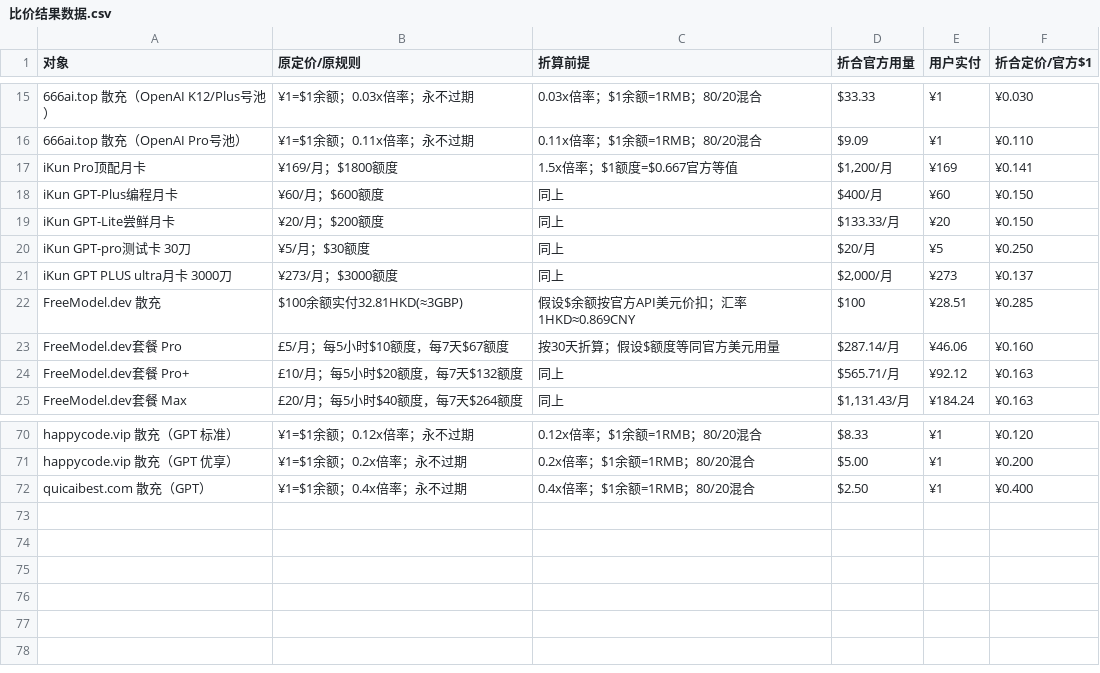
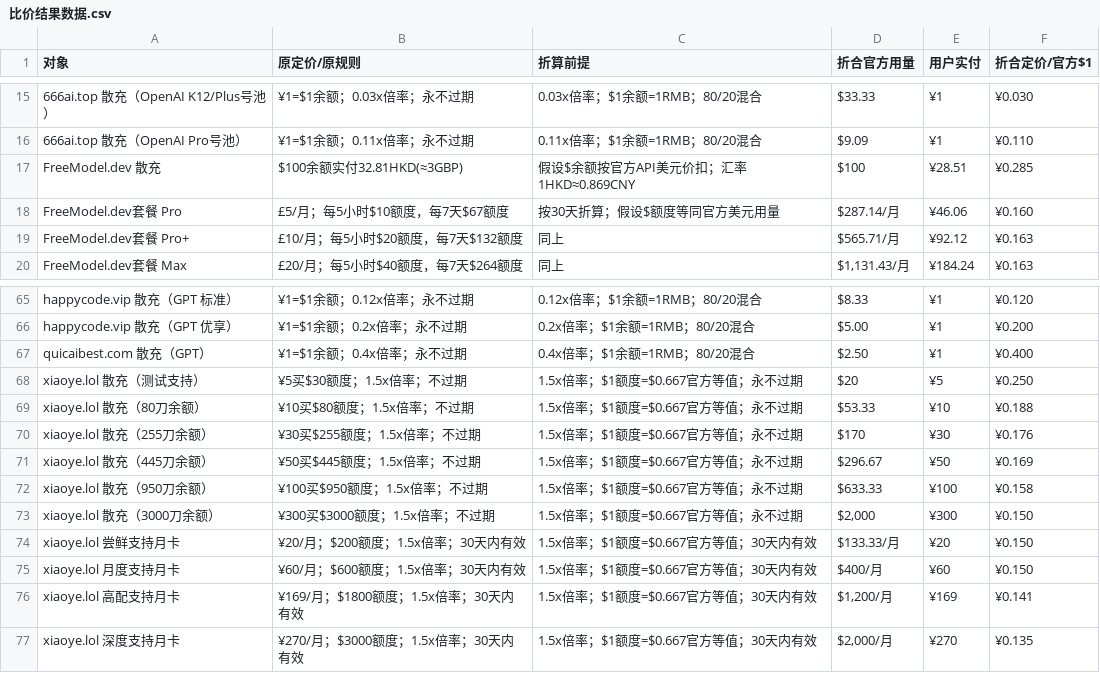
Before and after one commit to iblueer/AI--, a CSV file: 比价结果数据.csv, drawn as a sheet; only a part is shown, gaps mark what is left out; removed rows and columns are numbered as before the commit, all else as after; the diff names each change by its address in the sheet, - before the commit and + after, or states it on an @@ line.

```diff
--- a/比价结果数据.csv
+++ b/比价结果数据.csv
-row 17: iKun Pro顶配月卡 | ¥169/月；$1800额度 | 1.5x倍率；$1额度=$0.667官方等值 | $1,200/月 | ¥169 | ¥0.141
-row 18: iKun GPT-Plus编程月卡 | ¥60/月；$600额度 | 同上 | $400/月 | ¥60 | ¥0.150
-row 19: iKun GPT-Lite尝鲜月卡 | ¥20/月；$200额度 | 同上 | $133.33/月 | ¥20 | ¥0.150
-row 20: iKun GPT-pro测试卡 30刀 | ¥5/月；$30额度 | 同上 | $20/月 | ¥5 | ¥0.250
-row 21: iKun GPT PLUS ultra月卡 3000刀 | ¥273/月；$3000额度 | 同上 | $2,000/月 | ¥273 | ¥0.137
+row 68: xiaoye.lol 散充（测试支持） | ¥5买$30额度；1.5x倍率；不过期 | 1.5x倍率；$1额度=$0.667官方等值；永不过期 | $20 | ¥5 | ¥0.250
+row 69: xiaoye.lol 散充（80刀余额） | ¥10买$80额度；1.5x倍率；不过期 | 1.5x倍率；$1额度=$0.667官方等值；永不过期 | $53.33 | ¥10 | ¥0.188
+row 70: xiaoye.lol 散充（255刀余额） | ¥30买$255额度；1.5x倍率；不过期 | 1.5x倍率；$1额度=$0.667官方等值；永不过期 | $170 | ¥30 | ¥0.176
+row 71: xiaoye.lol 散充（445刀余额） | ¥50买$445额度；1.5x倍率；不过期 | 1.5x倍率；$1额度=$0.667官方等值；永不过期 | $296.67 | ¥50 | ¥0.169
+row 72: xiaoye.lol 散充（950刀余额） | ¥100买$950额度；1.5x倍率；不过期 | 1.5x倍率；$1额度=$0.667官方等值；永不过期 | $633.33 | ¥100 | ¥0.158
+row 73: xiaoye.lol 散充（3000刀余额） | ¥300买$3000额度；1.5x倍率；不过期 | 1.5x倍率；$1额度=$0.667官方等值；永不过期 | $2,000 | ¥300 | ¥0.150
+row 74: xiaoye.lol 尝鲜支持月卡 | ¥20/月；$200额度；1.5x倍率；30天内有效 | 1.5x倍率；$1额度=$0.667官方等值；30天内有效 | $133.33/月 | ¥20 | ¥0.150
+row 75: xiaoye.lol 月度支持月卡 | ¥60/月；$600额度；1.5x倍率；30天内有效 | 1.5x倍率；$1额度=$0.667官方等值；30天内有效 | $400/月 | ¥60 | ¥0.150
+row 76: xiaoye.lol 高配支持月卡 | ¥169/月；$1800额度；1.5x倍率；30天内有效 | 1.5x倍率；$1额度=$0.667官方等值；30天内有效 | $1,200/月 | ¥169 | ¥0.141
+row 77: xiaoye.lol 深度支持月卡 | ¥270/月；$3000额度；1.5x倍率；30天内有效 | 1.5x倍率；$1额度=$0.667官方等值；30天内有效 | $2,000/月 | ¥270 | ¥0.135
```
Also changed, not shown: 4 other files.
